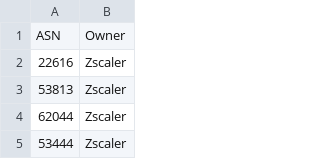
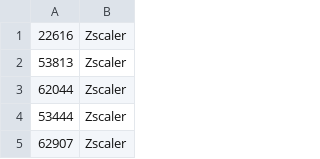
Before and after one commit to chadmcox/Azure_Active_Directory, a CSV file: Log Analytics/KnownASN/List.csv, drawn as a sheet; only a part is shown; the shorter side is filled out with more unchanged rows.

Commit message:
Update List.csv

```diff
--- a/Log Analytics/KnownASN/List.csv
+++ b/Log Analytics/KnownASN/List.csv
@@ -1,2 +1 @@
-ASN,Owner
 22616,Zscaler
```
